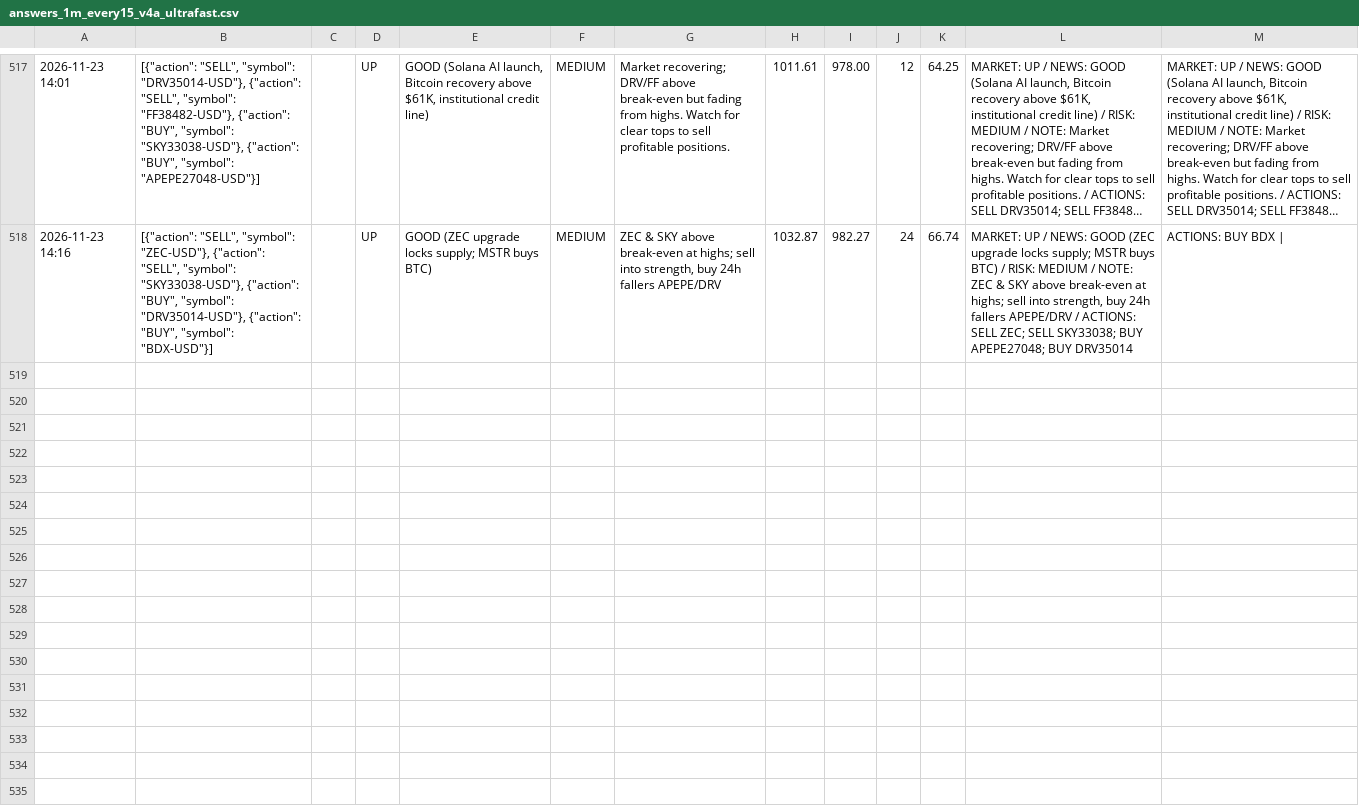
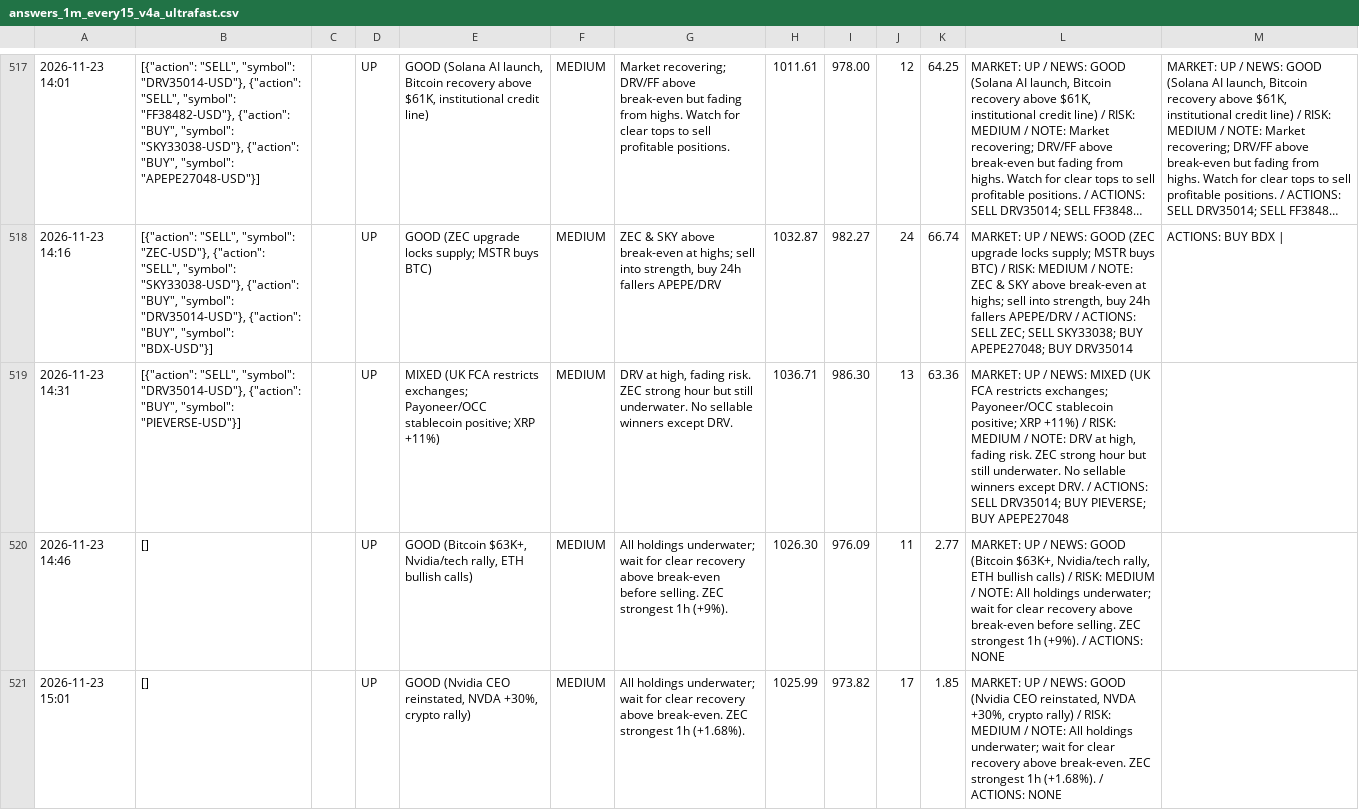
Before and after one commit to osofat100-cmyk/Machine-, a CSV file: crypto/answers_1m_every15_v4a_ultrafast.csv, drawn as a sheet; only a part is shown, gaps mark what is left out; long unchanged cells end in …; the diff covers the shown part only; the diff names each change by its address in the sheet, - before the commit and + after, or states it on an @@ line.

```diff
--- a/crypto/answers_1m_every15_v4a_ultrafast.csv
+++ b/crypto/answers_1m_every15_v4a_ultrafast.csv
+row 519: 2026-11-23 14:31 | [{"action": "SELL", "symbol": "DRV35014-USD"}, {"action": "BUY", "symbol": "PIEVERSE-USD"}] |  | UP | MIXED (UK FCA restricts exchanges; Payoneer/OCC stablecoin positive; XRP +11%) | MEDIUM | DRV at high, fading risk. ZEC strong hour but still underwater. No sellable winners except DRV. | 1036.71 | 986.30 | 13 | 63.36 | MARKET: UP / NEWS: MIXED (UK FCA restricts exchanges; Payoneer/OCC stablecoin positive; XRP +11%) / RISK: MEDIUM / NOTE: DRV at high, fading risk. ZEC strong hour but still underwater. No sellable winners except DRV. / ACTIONS: SELL DRV35014; BUY PIEVERSE; BUY APEPE27048
+row 520: 2026-11-23 14:46 | [] |  | UP | GOOD (Bitcoin $63K+, Nvidia/tech rally, ETH bullish calls) | MEDIUM | All holdings underwater; wait for clear recovery above break-even before selling. ZEC strongest 1h (+9%). | 1026.30 | 976.09 | 11 | 2.77 | MARKET: UP / NEWS: GOOD (Bitcoin $63K+, Nvidia/tech rally, ETH bullish calls) / RISK: MEDIUM / NOTE: All holdings underwater; wait for clear recovery above break-even before selling. ZEC strongest 1h (+9%). / ACTIONS: NONE
+row 521: 2026-11-23 15:01 | [] |  | UP | GOOD (Nvidia CEO reinstated, NVDA +30%, crypto rally) | MEDIUM | All holdings underwater; wait for clear recovery above break-even. ZEC strongest 1h (+1.68%). | 1025.99 | 973.82 | 17 | 1.85 | MARKET: UP / NEWS: GOOD (Nvidia CEO reinstated, NVDA +30%, crypto rally) / RISK: MEDIUM / NOTE: All holdings underwater; wait for clear recovery above break-even. ZEC strongest 1h (+1.68%). / ACTIONS: NONE
```
Also changed, not shown: 8 added rows elsewhere in this file, crypto/answers_1m_every10_v4b_ultrafast.csv, crypto/answers_1m_every2_v4a_ultrafast.csv, 18 other files.
